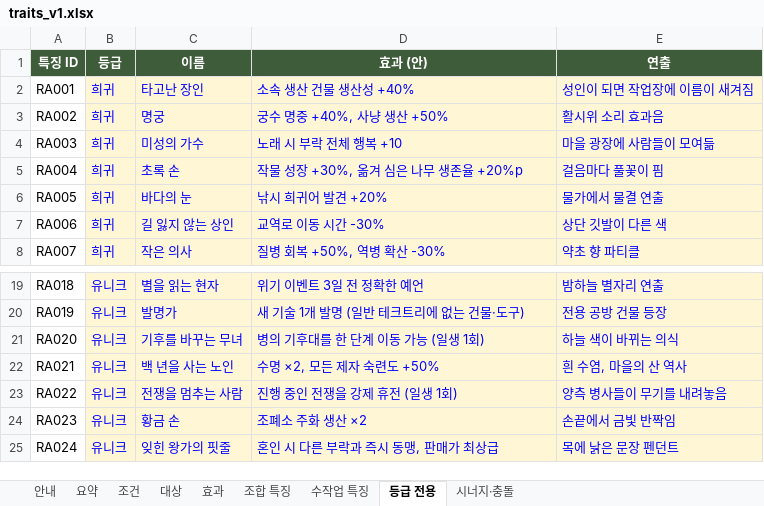
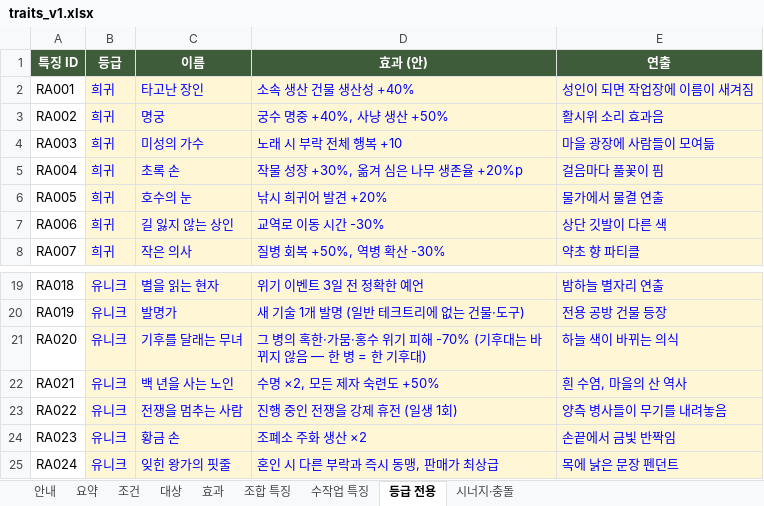
Before and after one commit to DH-KIM-hug/HELLO-SETTLER, an Excel workbook: docs/traits_v1.xlsx, sheet 등급 전용, drawn as a sheet; only a part is shown, gaps mark what is left out; values as stored, in another font and other column widths than the file's, no borders; the diff names each change by its address in the sheet, - before the commit and + after, or states it on an @@ line.

```diff
--- a/docs/traits_v1.xlsx (sheet 등급 전용)
+++ b/docs/traits_v1.xlsx (sheet 등급 전용)
-C6 (이름): 바다의 눈
+C6 (이름): 호수의 눈
-C21 (이름): 기후를 바꾸는 무녀
+C21 (이름): 기후를 달래는 무녀
-D21 (효과 (안)): 병의 기후대를 한 단계 이동 가능 (일생 1회)
+D21 (효과 (안)): 그 병의 혹한·가뭄·홍수 위기 피해 -70% (기후대는 바뀌지 않음 — 한 병 = 한 기후대)
```
Also changed, not shown: sheet 조합 특징, sheet 조건, sheet 대상, sheet 요약, sheet 효과, sheet 수작업 특징, 2 more sheets, charts or pictures, 18 other files.
